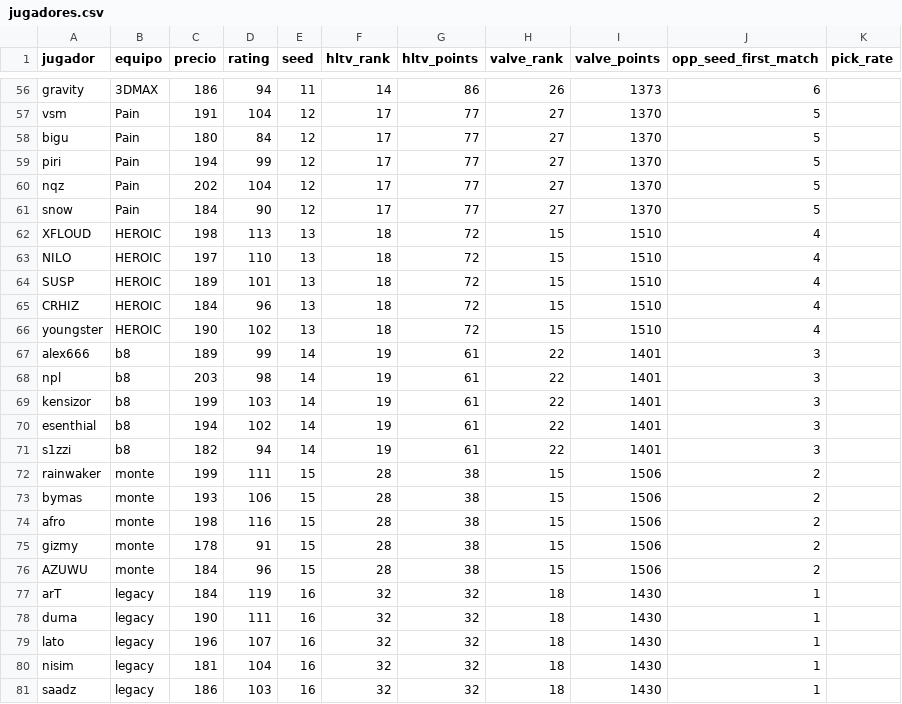
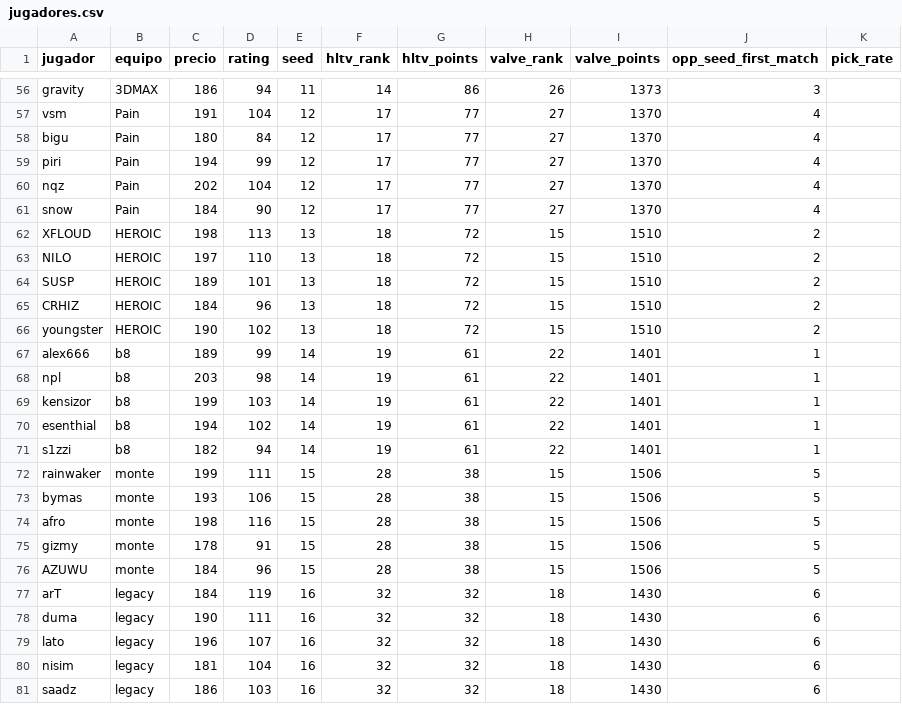
Before and after one commit to ecornejog/fantasy, a CSV file: jugadores.csv, drawn as a sheet; only a part is shown, gaps mark what is left out; the diff covers the shown part only; the diff names each change by its address in the sheet, - before the commit and + after, or states it on an @@ line.

```diff
--- a/jugadores.csv
+++ b/jugadores.csv
-J56 (opp_seed_first_match): 6
+J56 (opp_seed_first_match): 3
-J57:J61 (opp_seed_first_match): 5
+J57:J61 (opp_seed_first_match): 4
-J62:J66 (opp_seed_first_match): 4
+J62:J66 (opp_seed_first_match): 2
-J67:J71 (opp_seed_first_match): 3
+J67:J71 (opp_seed_first_match): 1
-J72:J76 (opp_seed_first_match): 2
+J72:J76 (opp_seed_first_match): 5
-J77:J81 (opp_seed_first_match): 1
+J77:J81 (opp_seed_first_match): 6
```
Also changed, not shown: 58 edited cells elsewhere in this file, boosters.csv, roles.csv, 2 other files.
